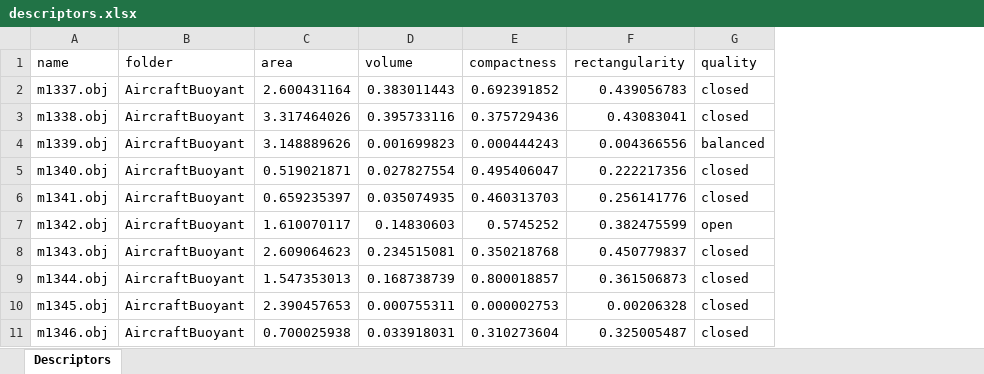
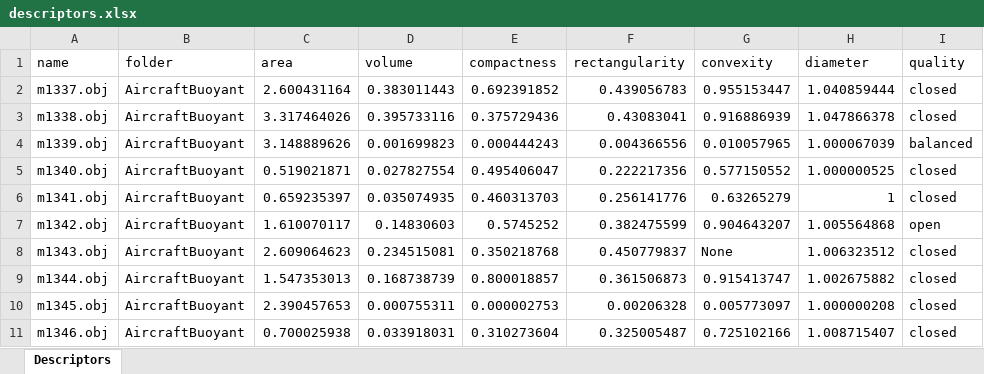
Before and after one commit to Vylsa/MultimediaRetrieval-Project, an Excel workbook: descriptors.xlsx, sheet Descriptors, drawn as a sheet; values as stored, in another font and other column widths than the file's, no borders; the diff names each change by its address in the sheet, - before the commit and + after, or states it on an @@ line.

Commit message:
added diameter and convexity

```diff
--- a/descriptors.xlsx (sheet Descriptors)
+++ b/descriptors.xlsx (sheet Descriptors)
+column G (convexity), rows 2-11: 0.955153447 | 0.916886939 | 0.010057965 | 0.577150552 | 0.63265279 | 0.904643207 | None | 0.915413747 | 0.005773097 | 0.725102166
+column H (diameter), rows 2-11: 1.040859444 | 1.047866378 | 1.000067039 | 1.000000525 | 1 | 1.005564868 | 1.006323512 | 1.002675882 | 1.000000208 | 1.008715407
```
Also changed, not shown: 1 other file.
